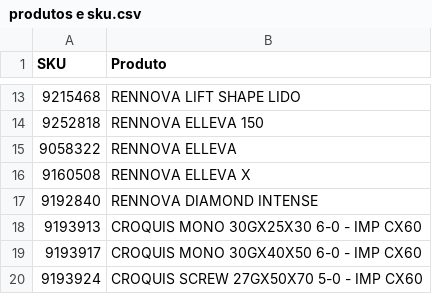
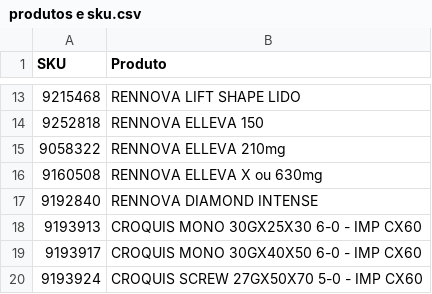
Before and after one commit to phablorennova/arquivos-assistente-de-solicita-o-de-pre-os-especiais, a CSV file: base de conhecimento/csv/produtos e sku.csv, drawn as a sheet; only a part is shown, gaps mark what is left out.

```diff
--- a/base de conhecimento/csv/produtos e sku.csv
+++ b/base de conhecimento/csv/produtos e sku.csv
@@ -14,4 +14,4 @@ SKU;Produto
 9252818;RENNOVA ELLEVA 150
-9058322;RENNOVA ELLEVA
-9160508;RENNOVA ELLEVA X
+9058322;RENNOVA ELLEVA 210mg
+9160508;RENNOVA ELLEVA X ou 630mg
 9192840;RENNOVA DIAMOND INTENSE
```
Also changed, not shown: 1 other file.
